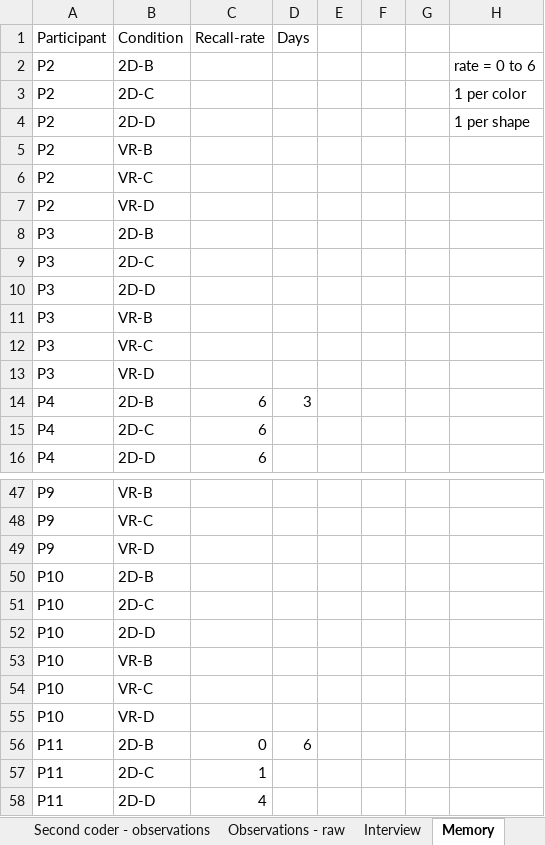
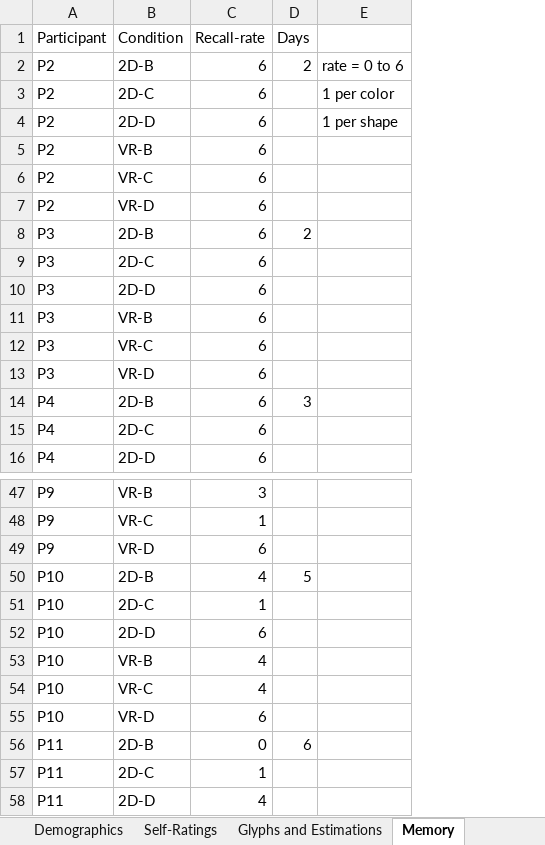
Before and after one commit to dearPictograph/Pictograph, an Excel workbook: visualization/StudyData-nathalie-backup.xlsx, sheet Memory, drawn as a sheet; only a part is shown, gaps mark what is left out; values as stored, in another font and other column widths than the file's, no borders; the diff covers the shown part only; the diff names each change by its address in the sheet, - before the commit and + after, or states it on an @@ line.

```diff
--- a/visualization/StudyData-nathalie-backup.xlsx (sheet Memory)
+++ b/visualization/StudyData-nathalie-backup.xlsx (sheet Memory)
-sheet tab: Observations - raw
-sheet tab: Interview
-column E, empty
-column F, empty
-column G, empty
-C2:C13 (Recall-rate): (empty)
+C2:C13 (Recall-rate): 6
-D2 (Days): (empty)
+D2 (Days): 2
-D8 (Days): (empty)
+D8 (Days): 2
-C47 (Recall-rate): (empty)
+C47 (Recall-rate): 3
-C48 (Recall-rate): (empty)
+C48 (Recall-rate): 1
-C49 (Recall-rate): (empty)
+C49 (Recall-rate): 6
-C50 (Recall-rate): (empty)
+C50 (Recall-rate): 4
-D50 (Days): (empty)
+D50 (Days): 5
-C51 (Recall-rate): (empty)
+C51 (Recall-rate): 1
-C52 (Recall-rate): (empty)
+C52 (Recall-rate): 6
-C53:C54 (Recall-rate): (empty)
+C53:C54 (Recall-rate): 4
-C55 (Recall-rate): (empty)
+C55 (Recall-rate): 6
```
Also changed, not shown: 36 edited cells elsewhere in this sheet, sheet Talk-aloud coded, sheet Glyphs and Estimations, sheet Self-Ratings, sheet Demographics, other sheet tabs.
